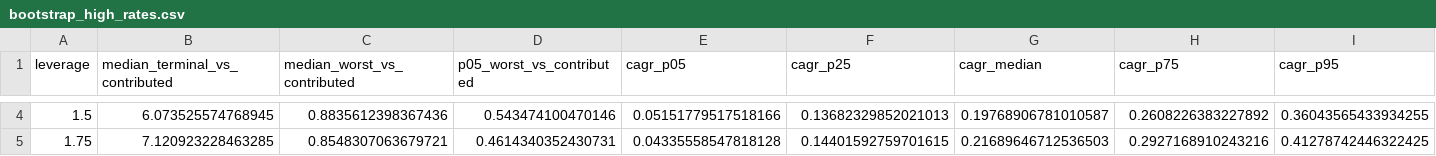
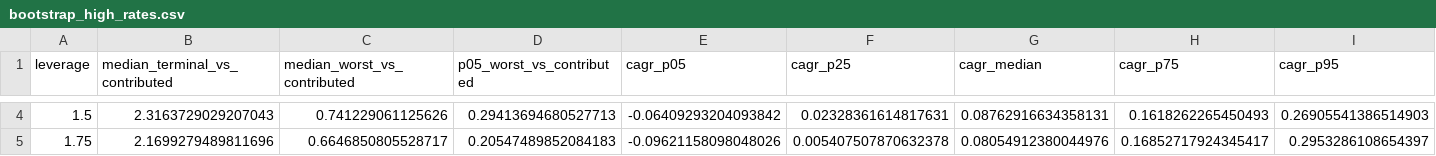
Before and after one commit to peacefulmind43/spmo-margin-research, a CSV file: results/bootstrap_high_rates.csv, drawn as a sheet; only a part is shown, gaps mark what is left out; the diff covers the shown part only; the diff names each change by its address in the sheet, - before the commit and + after, or states it on an @@ line.

```diff
--- a/results/bootstrap_high_rates.csv
+++ b/results/bootstrap_high_rates.csv
-B4 (median_terminal_vs_contributed): 6.073525574768945
+B4 (median_terminal_vs_contributed): 2.3163729029207043
-C4 (median_worst_vs_contributed): 0.8835612398367436
+C4 (median_worst_vs_contributed): 0.741229061125626
-D4 (p05_worst_vs_contributed): 0.543474100470146
+D4 (p05_worst_vs_contributed): 0.29413694680527713
-E4 (cagr_p05): 0.05151779517518166
+E4 (cagr_p05): -0.06409293204093842
-F4 (cagr_p25): 0.13682329852021013
+F4 (cagr_p25): 0.02328361614817631
-G4 (cagr_median): 0.19768906781010587
+G4 (cagr_median): 0.08762916634358131
-H4 (cagr_p75): 0.2608226383227892
+H4 (cagr_p75): 0.1618262265450493
-I4 (cagr_p95): 0.36043565433934255
+I4 (cagr_p95): 0.26905541386514903
-B5 (median_terminal_vs_contributed): 7.120923228463285
+B5 (median_terminal_vs_contributed): 2.1699279489811696
-C5 (median_worst_vs_contributed): 0.8548307063679721
+C5 (median_worst_vs_contributed): 0.6646850805528717
-D5 (p05_worst_vs_contributed): 0.4614340352430731
+D5 (p05_worst_vs_contributed): 0.20547489852084183
-E5 (cagr_p05): 0.04335558547818128
+E5 (cagr_p05): -0.09621158098048026
-F5 (cagr_p25): 0.14401592759701615
+F5 (cagr_p25): 0.005407507870632378
-G5 (cagr_median): 0.21689646712536503
+G5 (cagr_median): 0.08054912380044976
-H5 (cagr_p75): 0.2927168910243216
+H5 (cagr_p75): 0.16852717924345417
-I5 (cagr_p95): 0.41278742446322425
+I5 (cagr_p95): 0.2953286108654397
```
Also changed, not shown: 111 edited cells elsewhere in this file, results/bootstrap_seed_stability.csv, results/bootstrap_spmo_extended.csv, 35 other files.
